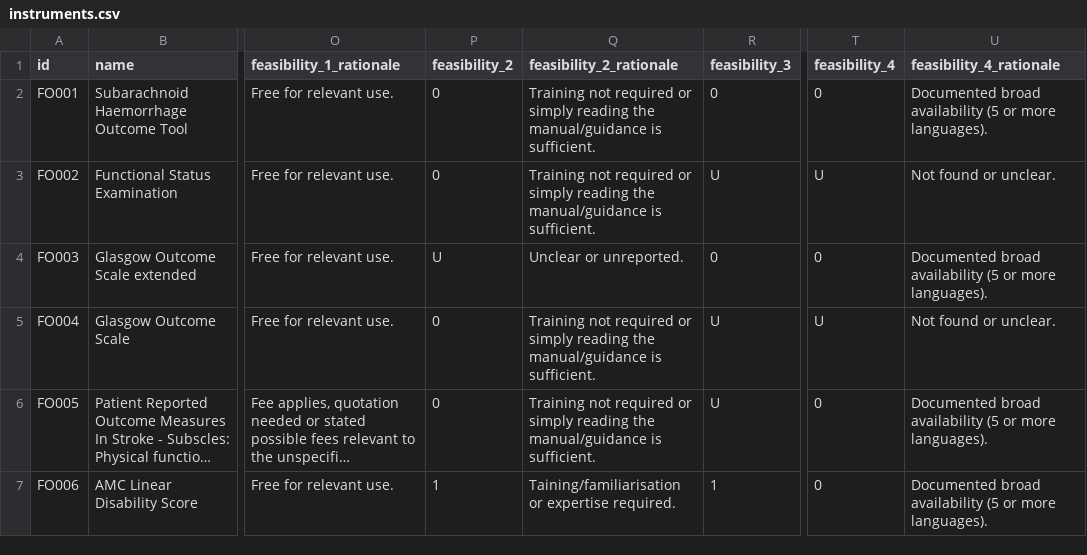
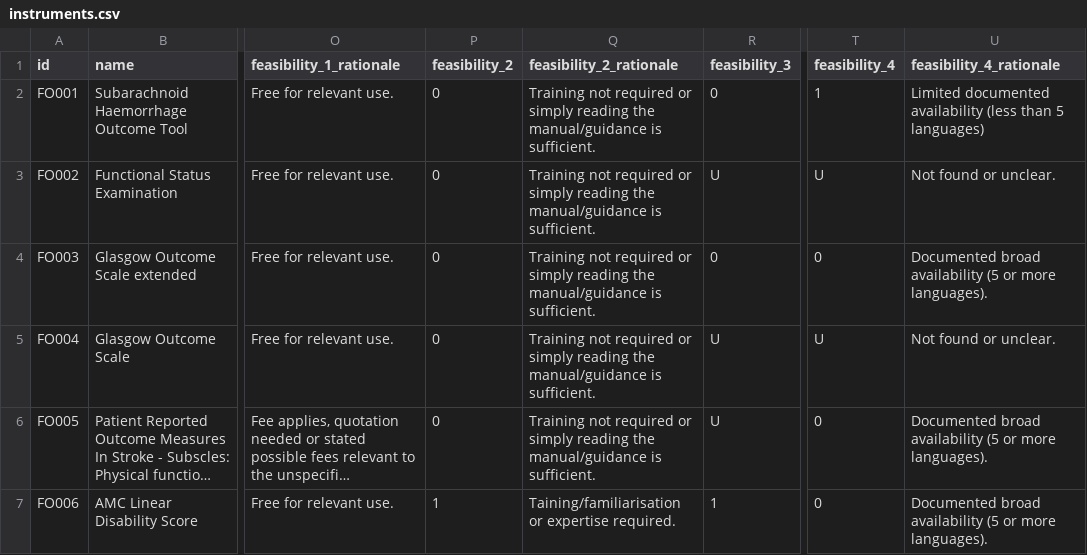
Before and after one commit to SeanFTPatterson/Functional-Outcomes, a CSV file: data/instruments.csv, drawn as a sheet; only a part is shown, gaps mark what is left out; long unchanged cells end in …; the diff covers the shown part only; the diff names each change by its address in the sheet, - before the commit and + after, or states it on an @@ line.

Commit message:
Add files via upload

```diff
--- a/data/instruments.csv
+++ b/data/instruments.csv
-T2 (feasibility_4): 0
+T2 (feasibility_4): 1
-U2 (feasibility_4_rationale): Documented broad availability (5 or more languages).
+U2 (feasibility_4_rationale): Limited documented availability (less than 5 languages)
-P4 (feasibility_2): U
+P4 (feasibility_2): 0
-Q4 (feasibility_2_rationale): Unclear or unreported.
+Q4 (feasibility_2_rationale): Training not required or simply reading the manual/guidance is sufficient.
```
Also changed, not shown: 11 edited cells elsewhere in this file.
